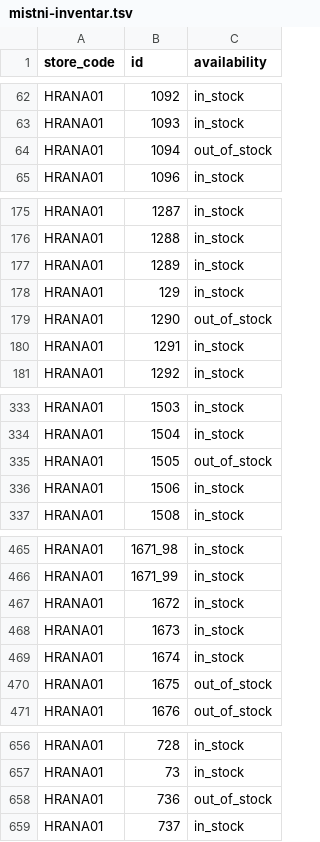
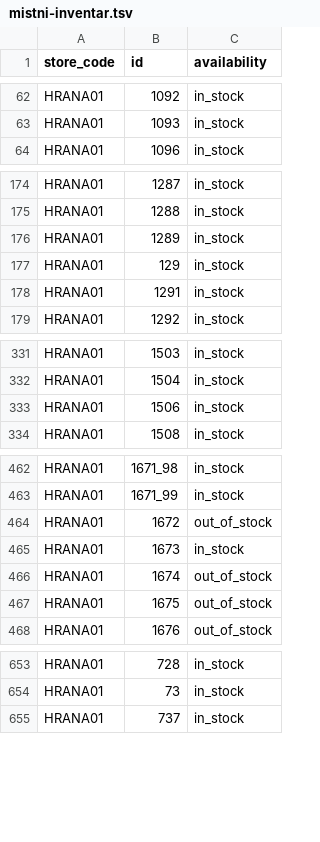
Before and after one commit to k8thegr8st/mistni-inventar, a TSV file: mistni-inventar.tsv, drawn as a sheet; only a part is shown, gaps mark what is left out; the diff covers the shown part only.

```diff
--- a/mistni-inventar.tsv
+++ b/mistni-inventar.tsv
@@ -63,3 +63,2 @@ HRANA01	1092	in_stock
 HRANA01	1093	in_stock
-HRANA01	1094	out_of_stock
 HRANA01	1096	in_stock
@@ -178,3 +177,2 @@ HRANA01	1289	in_stock
 HRANA01	129	in_stock
-HRANA01	1290	out_of_stock
 HRANA01	1291	in_stock
@@ -334,3 +332,2 @@ HRANA01	1503	in_stock
 HRANA01	1504	in_stock
-HRANA01	1505	out_of_stock
 HRANA01	1506	in_stock
@@ -466,5 +463,5 @@ HRANA01	1671_98	in_stock
 HRANA01	1671_99	in_stock
-HRANA01	1672	in_stock
+HRANA01	1672	out_of_stock
 HRANA01	1673	in_stock
-HRANA01	1674	in_stock
+HRANA01	1674	out_of_stock
 HRANA01	1675	out_of_stock
@@ -657,3 +654,2 @@ HRANA01	728	in_stock
 HRANA01	73	in_stock
-HRANA01	736	out_of_stock
 HRANA01	737	in_stock
```
Also changed, not shown: 1 edited cell elsewhere in this file, oprava-nazvu.tsv.
